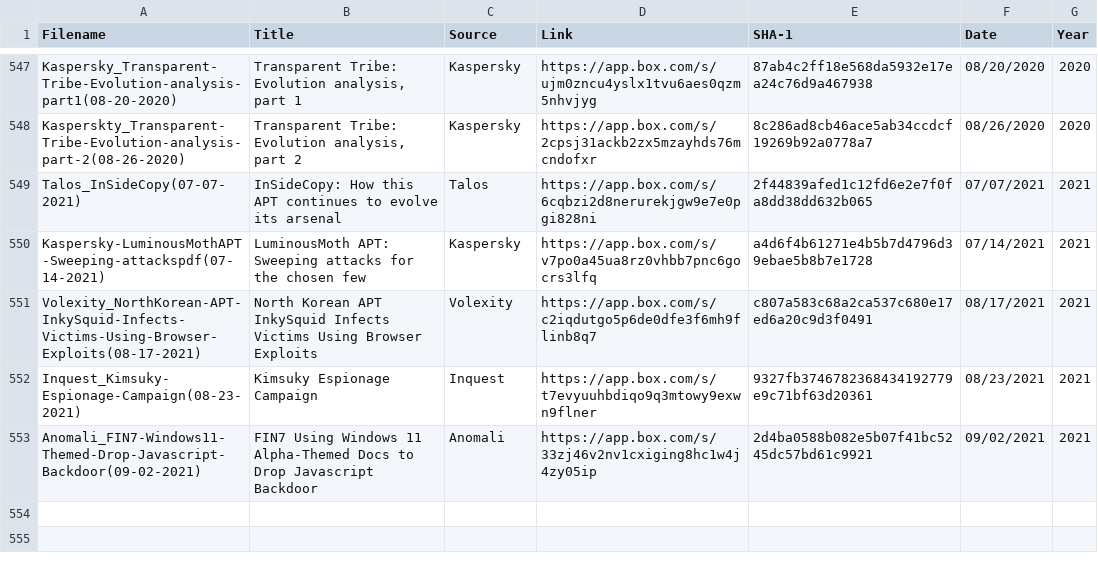
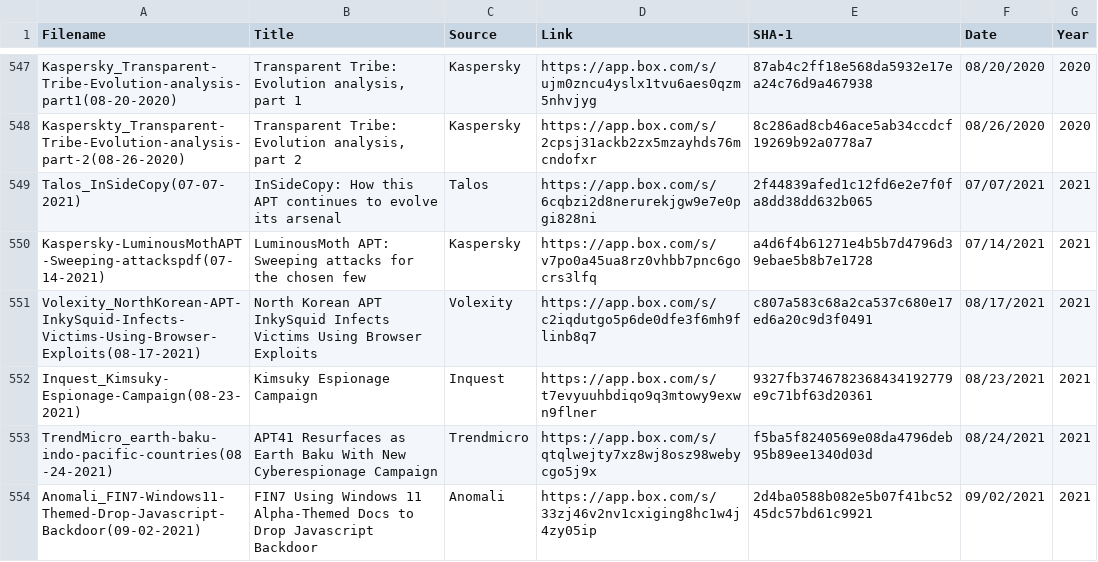
Before and after one commit to aptnotes/data, a CSV file: APTnotes.csv, drawn as a sheet; only a part is shown, gaps mark what is left out.

Commit message:
Add Trendmicro report
Fix #275

```diff
--- a/APTnotes.csv
+++ b/APTnotes.csv
@@ -552,2 +552,3 @@ Volexity_NorthKorean-APT-InkySquid-Infects-Victims-Using-Browser-Exploits(08-17-
 Inquest_Kimsuky-Espionage-Campaign(08-23-2021),Kimsuky Espionage Campaign,Inquest,https://app.box.com/s/t7evyuuhbdiqo9q3mtowy9exwn9flner,9327fb3746782368434192779e9c71bf63d20361,08/23/2021,2021
+TrendMicro_earth-baku-indo-pacific-countries(08-24-2021),APT41 Resurfaces as Earth Baku With New Cyberespionage Campaign,Trendmicro,https://app.box.com/s/qtqlwejty7xz8wj8osz98webycgo5j9x,f5ba5f8240569e08da4796deb95b89ee1340d03d,08/24/2021,2021
 Anomali_FIN7-Windows11-Themed-Drop-Javascript-Backdoor(09-02-2021),FIN7 Using Windows 11 Alpha-Themed Docs to Drop Javascript Backdoor,Anomali,https://app.box.com/s/33zj46v2nv1cxiging8hc1w4j4zy05ip,2d4ba0588b082e5b07f41bc5245dc57bd61c9921,09/02/2021,2021
```
Also changed, not shown: 1 other file.
